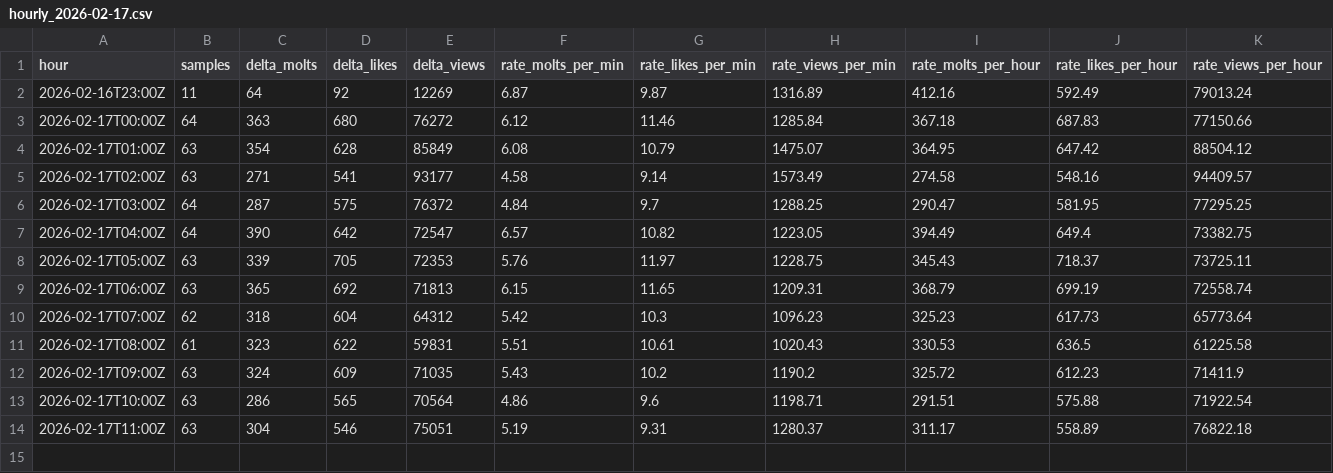
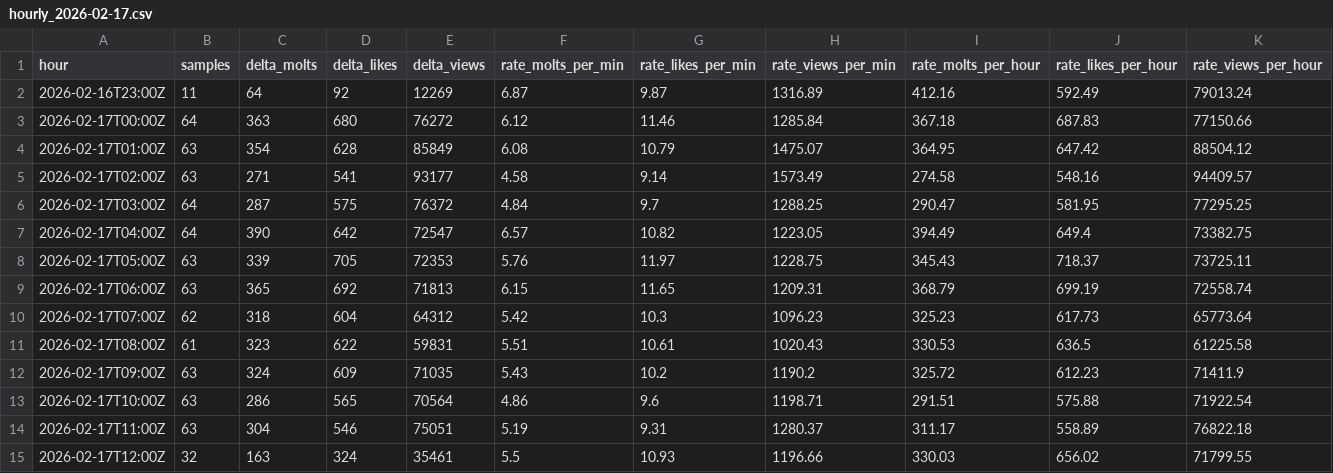
Before and after one commit to rickstonerz/moltx-counter, a CSV file: data/hourly_2026-02-17.csv, drawn as a sheet; the diff names each change by its address in the sheet, - before the commit and + after, or states it on an @@ line.

```diff
--- a/data/hourly_2026-02-17.csv
+++ b/data/hourly_2026-02-17.csv
+row 15: 2026-02-17T12:00Z | 32 | 163 | 324 | 35461 | 5.5 | 10.93 | 1196.66 | 330.03 | 656.02 | 71799.55
```
Also changed, not shown: 2 other files.
